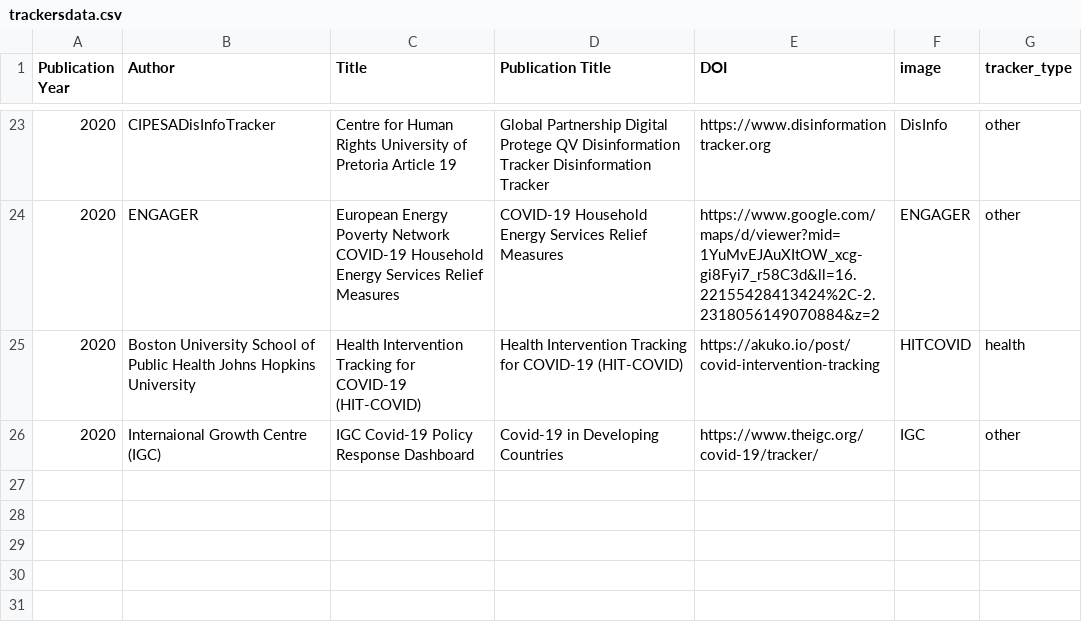
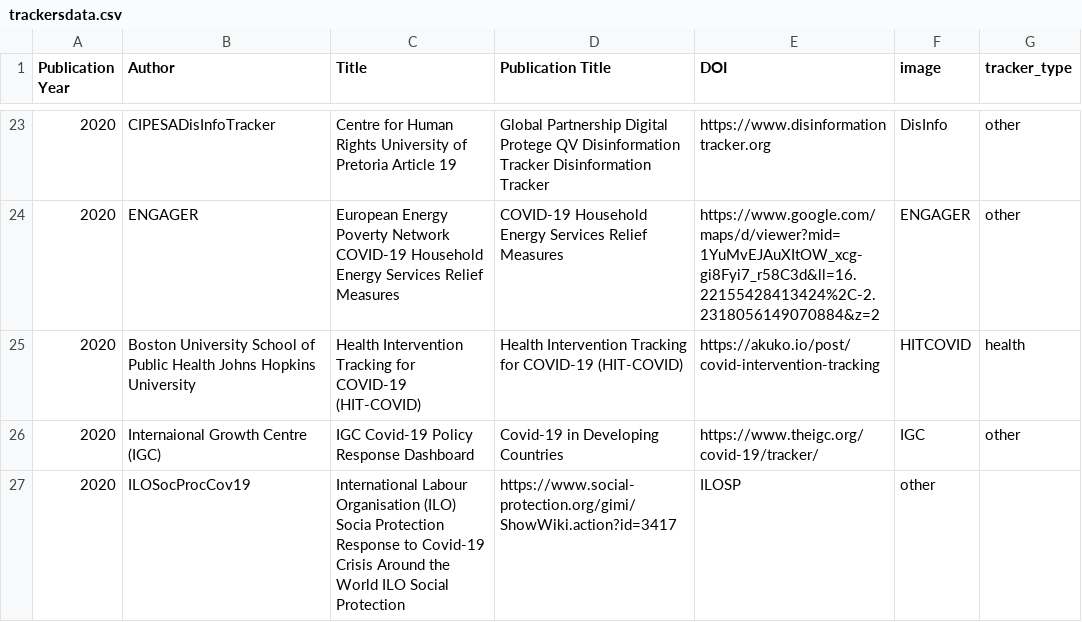
Before and after one commit to dbhatedin/CuratedTrackersLibrary, a CSV file: trackersdata.csv, drawn as a sheet; only a part is shown, gaps mark what is left out.

Commit message:
Update trackersdata.csv

```diff
--- a/trackersdata.csv
+++ b/trackersdata.csv
@@ -26 +26,2 @@ Publication Year,Author,Title,Publication Title,DOI,image,tracker_type
 2020,	Internaional Growth Centre (IGC),	IGC Covid-19 Policy Response Dashboard,	Covid-19 in Developing Countries,	https://www.theigc.org/covid-19/tracker/,	IGC,other 			
+2020,ILOSocProcCov19,	International Labour Organisation (ILO)	Socia Protection Response to Covid-19 Crisis Around the World 	ILO Social Protection,	https://www.social-protection.org/gimi/ShowWiki.action?id=3417,	ILOSP,	other 			
```
